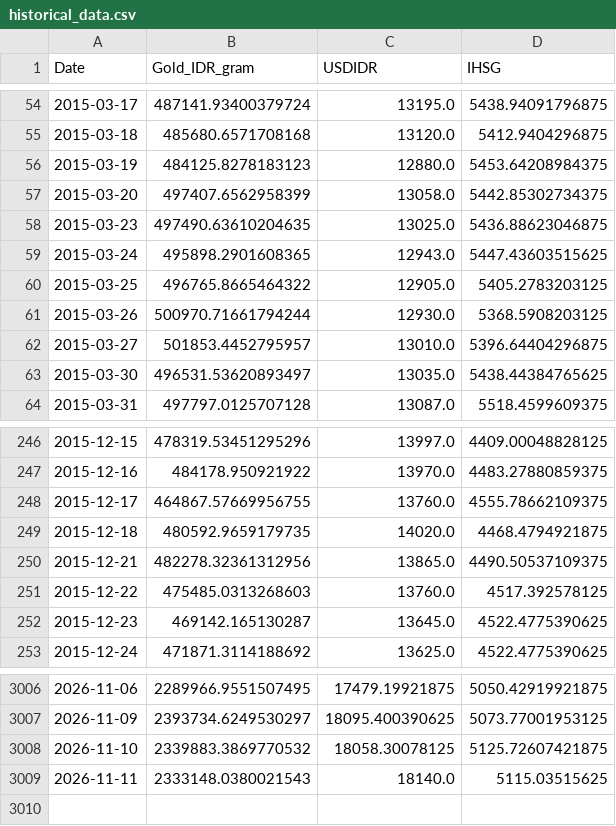
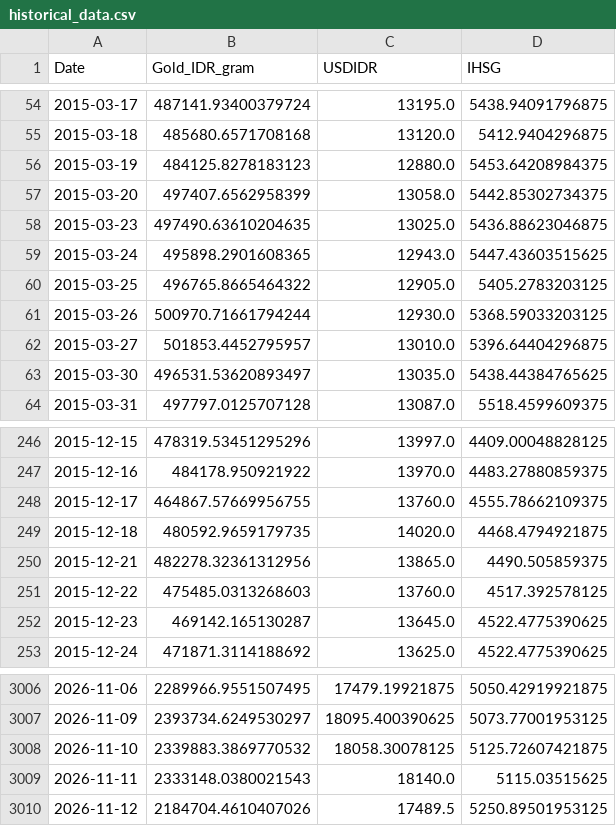
Before and after one commit to shabiharf/goldpriceforecasting-DeepLearning, a CSV file: data/historical_data.csv, drawn as a sheet; only a part is shown, gaps mark what is left out.

```diff
--- a/data/historical_data.csv
+++ b/data/historical_data.csv
@@ -60,3 +60,3 @@ Date,Gold_IDR_gram,USDIDR,IHSG
 2015-03-25,496765.8665464322,12905.0,5405.2783203125
-2015-03-26,500970.71661794244,12930.0,5368.5908203125
+2015-03-26,500970.71661794244,12930.0,5368.59033203125
 2015-03-27,501853.4452795957,13010.0,5396.64404296875
@@ -249,3 +249,3 @@ Date,Gold_IDR_gram,USDIDR,IHSG
 2015-12-18,480592.9659179735,14020.0,4468.4794921875
-2015-12-21,482278.32361312956,13865.0,4490.50537109375
+2015-12-21,482278.32361312956,13865.0,4490.505859375
 2015-12-22,475485.0313268603,13760.0,4517.392578125
@@ -3009 +3009,2 @@ Date,Gold_IDR_gram,USDIDR,IHSG
 2026-11-11,2333148.0380021543,18140.0,5115.03515625
+2026-11-12,2184704.4610407026,17489.5,5250.89501953125
```
